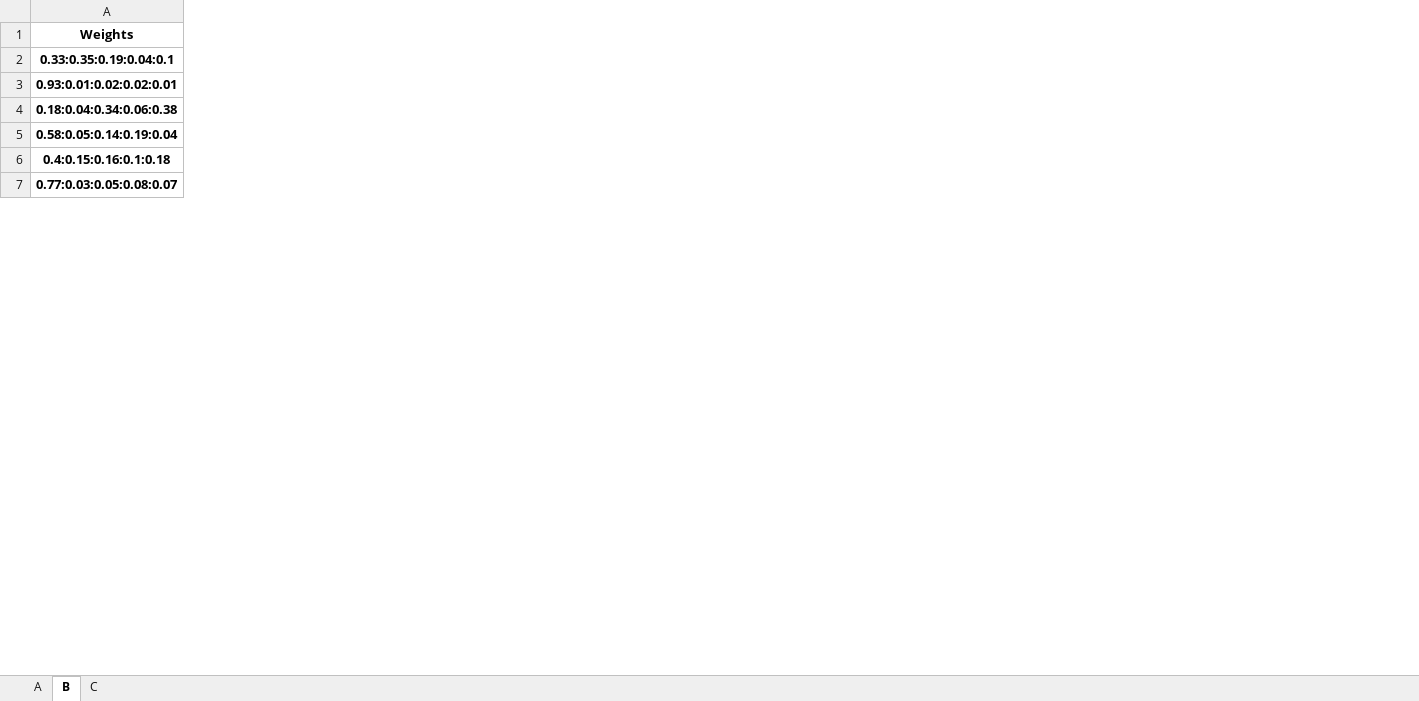
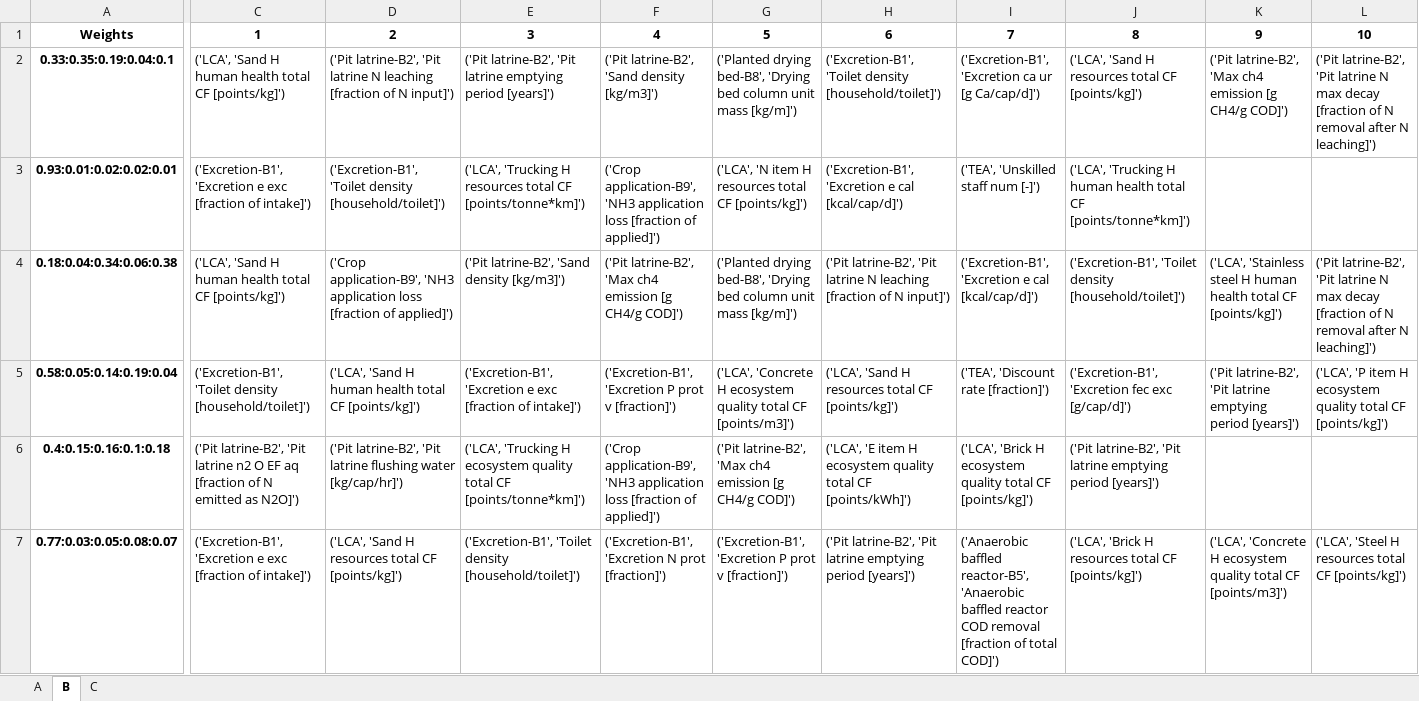
Before and after one commit to QSD-Group/DMsan, an Excel workbook: dmsan/bwaise/results/sensitivity/KS_weights_vs_topX.xlsx, sheet B, drawn as a sheet; only a part is shown, gaps mark what is left out; values as stored, in another font and other column widths than the file's, no borders; the diff covers the shown part only; the diff names each change by its address in the sheet, - before the commit and + after, or states it on an @@ line.

```diff
--- a/dmsan/bwaise/results/sensitivity/KS_weights_vs_topX.xlsx (sheet B)
+++ b/dmsan/bwaise/results/sensitivity/KS_weights_vs_topX.xlsx (sheet B)
+column C, rows 1-7: 1 | ('LCA', 'Sand H human health total CF [points/kg]') | ('Excretion-B1', 'Excretion e exc [fraction of intake]') | ('LCA', 'Sand H human health total CF [points/kg]') | ('Excretion-B1', 'Toilet density [household/toilet]') | ('Pit latrine-B2', 'Pit latrine n2 O EF aq [fraction of N emitted as N2O]') | ('Excretion-B1', 'Excretion e exc [fraction of intake]')
+column D, rows 1-7: 2 | ('Pit latrine-B2', 'Pit latrine N leaching [fraction of N input]') | ('Excretion-B1', 'Toilet density [household/toilet]') | ('Crop application-B9', 'NH3 application loss [fraction of applied]') | ('LCA', 'Sand H human health total CF [points/kg]') | ('Pit latrine-B2', 'Pit latrine flushing water [kg/cap/hr]') | ('LCA', 'Sand H resources total CF [points/kg]')
+column E, rows 1-7: 3 | ('Pit latrine-B2', 'Pit latrine emptying period [years]') | ('LCA', 'Trucking H resources total CF [points/tonne*km]') | ('Pit latrine-B2', 'Sand density [kg/m3]') | ('Excretion-B1', 'Excretion e exc [fraction of intake]') | ('LCA', 'Trucking H ecosystem quality total CF [points/tonne*km]') | ('Excretion-B1', 'Toilet density [household/toilet]')
+column F, rows 1-7: 4 | ('Pit latrine-B2', 'Sand density [kg/m3]') | ('Crop application-B9', 'NH3 application loss [fraction of applied]') | ('Pit latrine-B2', 'Max ch4 emission [g CH4/g COD]') | ('Excretion-B1', 'Excretion P prot v [fraction]') | ('Crop application-B9', 'NH3 application loss [fraction of applied]') | ('Excretion-B1', 'Excretion N prot [fraction]')
+column G, rows 1-7: 5 | ('Planted drying bed-B8', 'Drying bed column unit mass [kg/m]') | ('LCA', 'N item H resources total CF [points/kg]') | ('Planted drying bed-B8', 'Drying bed column unit mass [kg/m]') | ('LCA', 'Concrete H ecosystem quality total CF [points/m3]') | ('Pit latrine-B2', 'Max ch4 emission [g CH4/g COD]') | ('Excretion-B1', 'Excretion P prot v [fraction]')
+column H, rows 1-7: 6 | ('Excretion-B1', 'Toilet density [household/toilet]') | ('Excretion-B1', 'Excretion e cal [kcal/cap/d]') | ('Pit latrine-B2', 'Pit latrine N leaching [fraction of N input]') | ('LCA', 'Sand H resources total CF [points/kg]') | ('LCA', 'E item H ecosystem quality total CF [points/kWh]') | ('Pit latrine-B2', 'Pit latrine emptying period [years]')
+column I, rows 1-7: 7 | ('Excretion-B1', 'Excretion ca ur [g Ca/cap/d]') | ('TEA', 'Unskilled staff num [-]') | ('Excretion-B1', 'Excretion e cal [kcal/cap/d]') | ('TEA', 'Discount rate [fraction]') | ('LCA', 'Brick H ecosystem quality total CF [points/kg]') | ('Anaerobic baffled reactor-B5', 'Anaerobic baffled reactor COD removal [fraction of total COD]')
+column J, rows 1-7: 8 | ('LCA', 'Sand H resources total CF [points/kg]') | ('LCA', 'Trucking H human health total CF [points/tonne*km]') | ('Excretion-B1', 'Toilet density [household/toilet]') | ('Excretion-B1', 'Excretion fec exc [g/cap/d]') | ('Pit latrine-B2', 'Pit latrine emptying period [years]') | ('LCA', 'Brick H resources total CF [points/kg]')
+column K, rows 1-7: 9 | ('Pit latrine-B2', 'Max ch4 emission [g CH4/g COD]') |  | ('LCA', 'Stainless steel H human health total CF [points/kg]') | ('Pit latrine-B2', 'Pit latrine emptying period [years]') |  | ('LCA', 'Concrete H ecosystem quality total CF [points/m3]')
+column L, rows 1-7: 10 | ('Pit latrine-B2', 'Pit latrine N max decay [fraction of N removal after N leaching]') |  | ('Pit latrine-B2', 'Pit latrine N max decay [fraction of N removal after N leaching]') | ('LCA', 'P item H ecosystem quality total CF [points/kg]') |  | ('LCA', 'Steel H resources total CF [points/kg]')
```
Also changed, not shown: 1 added row, 140 removed rows, 17 added columns and 64 edited cells elsewhere in this sheet, sheet A, sheet C, dmsan/bwaise/results/sensitivity/KS_descriptive_stats.xlsx, 1 other file.
